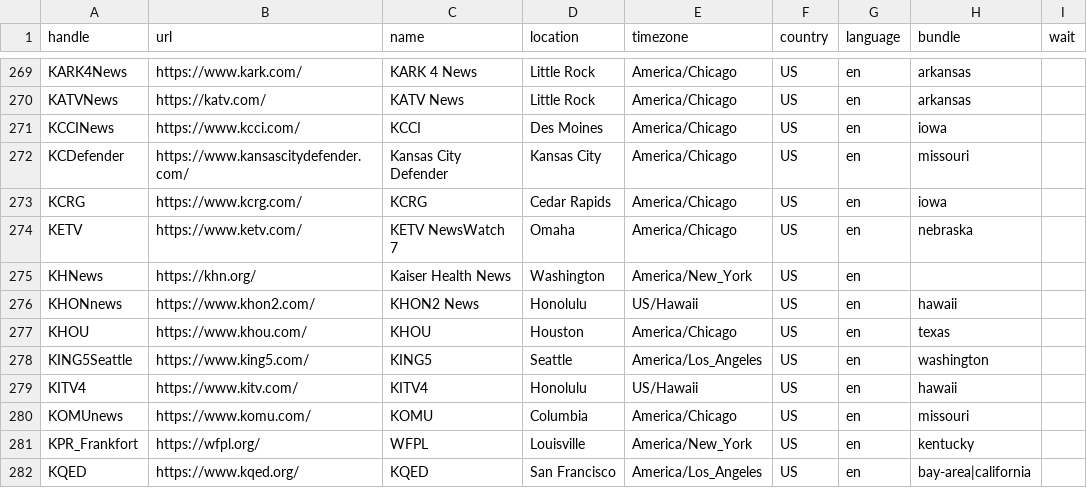
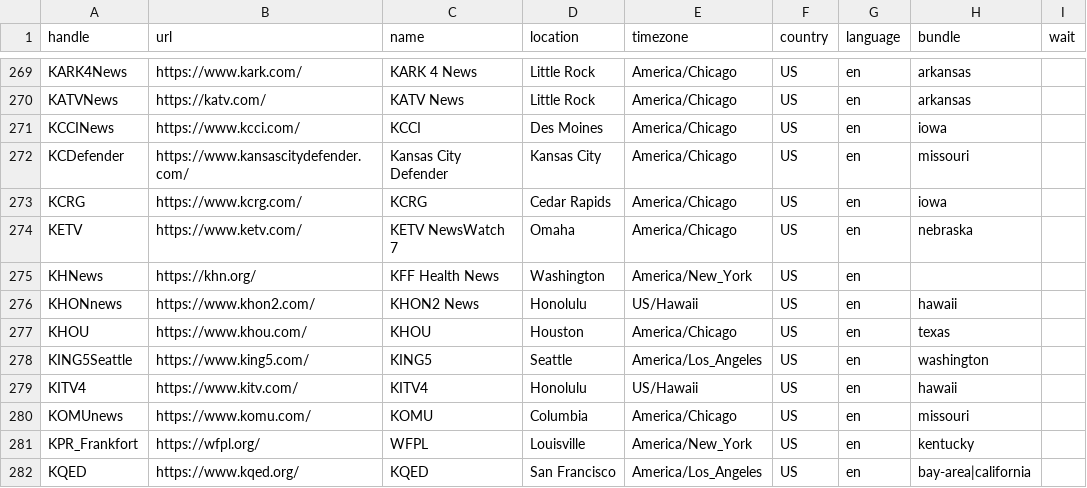
Before and after one commit to turbodatadrifter3tdi/news-homepages, a CSV file: newshomepages/sources/sites.csv, drawn as a sheet; only a part is shown, gaps mark what is left out.

Commit message:
Update to KFF Health News

```diff
--- a/newshomepages/sources/sites.csv
+++ b/newshomepages/sources/sites.csv
@@ -274,3 +274,3 @@ KCRG,https://www.kcrg.com/,KCRG,Cedar Rapids,America/Chicago,US,en,iowa,
 KETV,https://www.ketv.com/,KETV NewsWatch 7,Omaha,America/Chicago,US,en,nebraska,
-KHNews,https://khn.org/,Kaiser Health News,Washington,America/New_York,US,en,,
+KHNews,https://khn.org/,KFF Health News,Washington,America/New_York,US,en,,
 KHONnews,https://www.khon2.com/,KHON2 News,Honolulu,US/Hawaii,US,en,hawaii,
```
